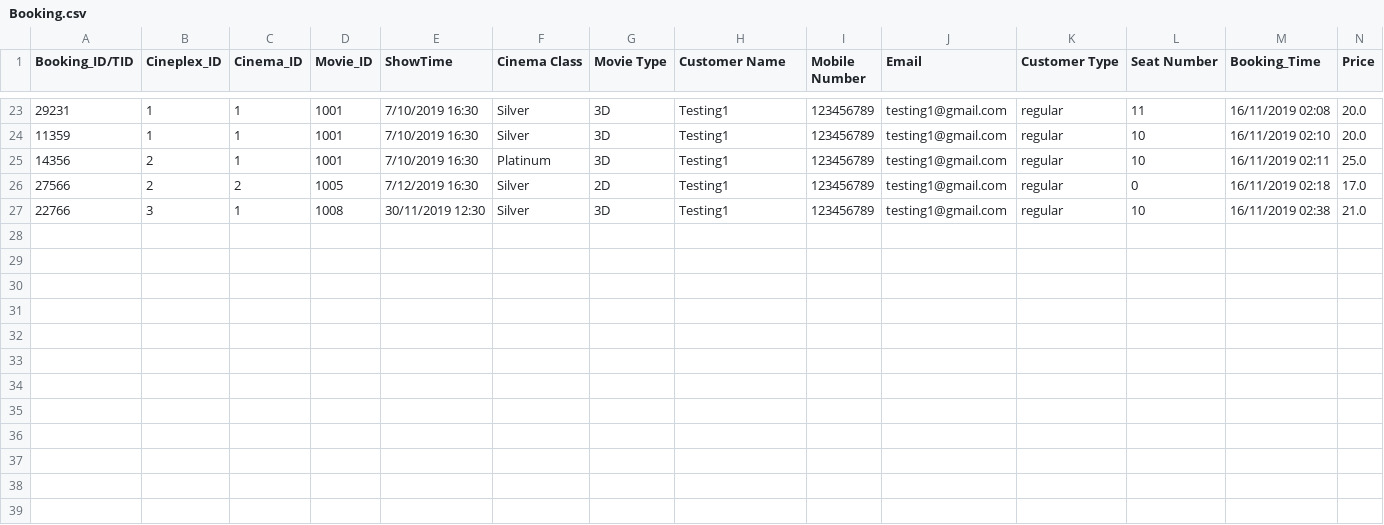
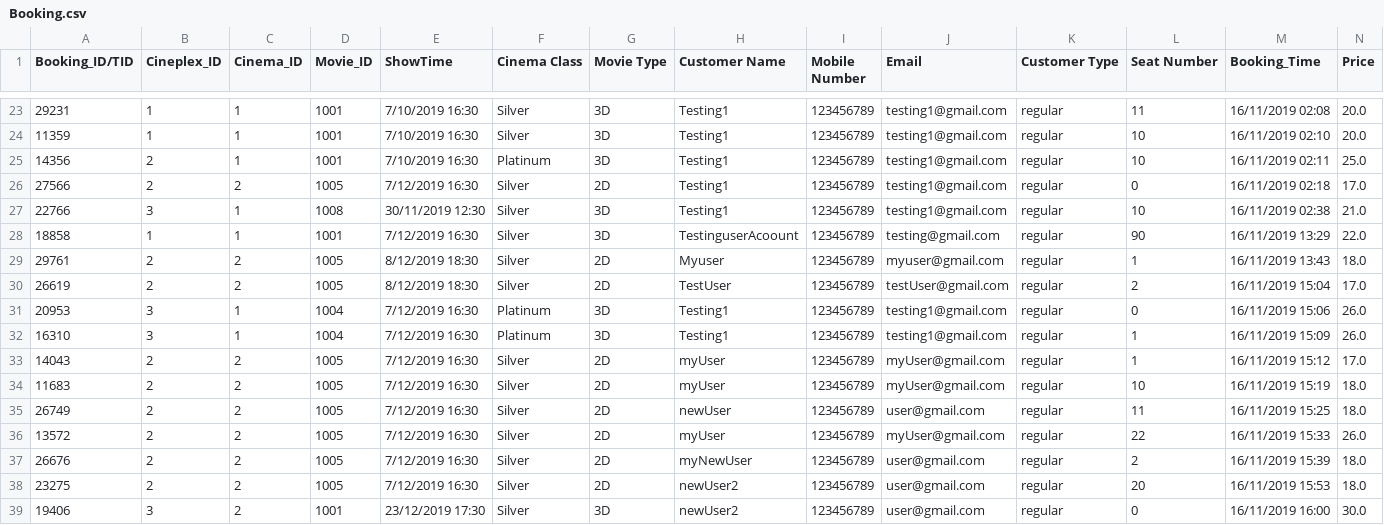
Before and after one commit to NumairFazili/Moblima, a CSV file: src/Data/Booking.csv, drawn as a sheet; only a part is shown, gaps mark what is left out; the diff names each change by its address in the sheet, - before the commit and + after, or states it on an @@ line.

```diff
--- a/src/Data/Booking.csv
+++ b/src/Data/Booking.csv
+row 28: 18858 | 1 | 1 | 1001 | 7/12/2019 16:30 | Silver | 3D | TestinguserAcoount | 123456789 | testing@gmail.com | regular | 90 | 16/11/2019 13:29 | 22.0
+row 29: 29761 | 2 | 2 | 1005 | 8/12/2019 18:30 | Silver | 2D | Myuser | 123456789 | myuser@gmail.com | regular | 1 | 16/11/2019 13:43 | 18.0
+row 30: 26619 | 2 | 2 | 1005 | 8/12/2019 18:30 | Silver | 2D | TestUser | 123456789 | testUser@gmail.com | regular | 2 | 16/11/2019 15:04 | 17.0
+row 31: 20953 | 3 | 1 | 1004 | 7/12/2019 16:30 | Platinum | 3D | Testing1 | 123456789 | testing1@gmail.com | regular | 0 | 16/11/2019 15:06 | 26.0
+row 32: 16310 | 3 | 1 | 1004 | 7/12/2019 16:30 | Platinum | 3D | Testing1 | 123456789 | testing1@gmail.com | regular | 1 | 16/11/2019 15:09 | 26.0
+row 33: 14043 | 2 | 2 | 1005 | 7/12/2019 16:30 | Silver | 2D | myUser | 123456789 | myUser@gmail.com | regular | 1 | 16/11/2019 15:12 | 17.0
+row 34: 11683 | 2 | 2 | 1005 | 7/12/2019 16:30 | Silver | 2D | myUser | 123456789 | myUser@gmail.com | regular | 10 | 16/11/2019 15:19 | 18.0
+row 35: 26749 | 2 | 2 | 1005 | 7/12/2019 16:30 | Silver | 2D | newUser | 123456789 | user@gmail.com | regular | 11 | 16/11/2019 15:25 | 18.0
+row 36: 13572 | 2 | 2 | 1005 | 7/12/2019 16:30 | Silver | 2D | myUser | 123456789 | myUser@gmail.com | regular | 22 | 16/11/2019 15:33 | 26.0
+row 37: 26676 | 2 | 2 | 1005 | 7/12/2019 16:30 | Silver | 2D | myNewUser | 123456789 | user@gmail.com | regular | 2 | 16/11/2019 15:39 | 18.0
+row 38: 23275 | 2 | 2 | 1005 | 7/12/2019 16:30 | Silver | 2D | newUser2 | 123456789 | user@gmail.com | regular | 20 | 16/11/2019 15:53 | 18.0
+row 39: 19406 | 3 | 2 | 1001 | 23/12/2019 17:30 | Silver | 3D | newUser2 | 123456789 | user@gmail.com | regular | 0 | 16/11/2019 16:00 | 30.0
```
Also changed, not shown: src/Data/Cinema.csv, src/Data/Movie.csv, 10 other files.
